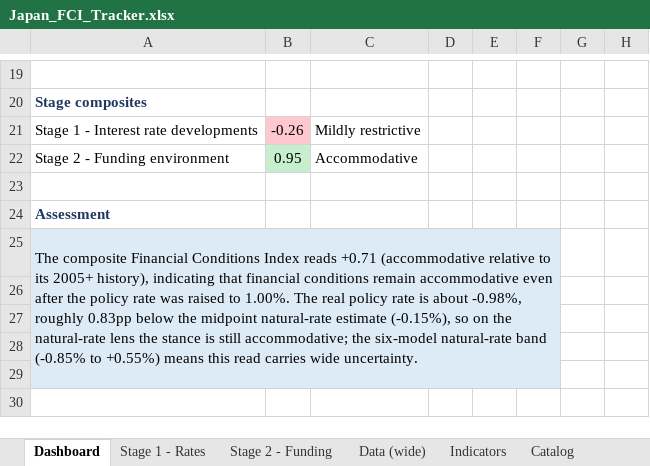
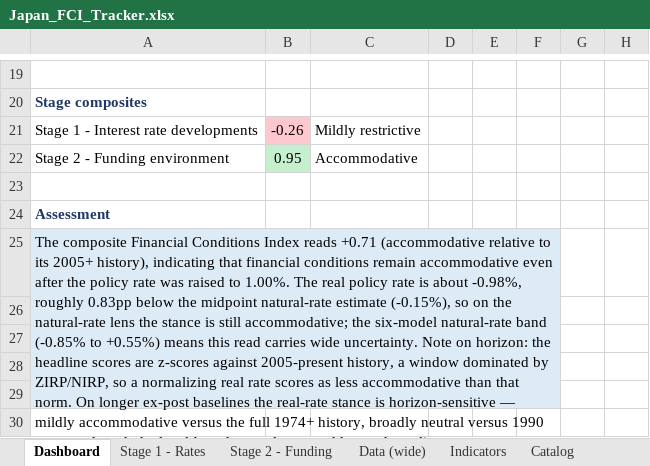
Before and after one commit to LY069/Japan-Financial-Condition-Tracker, an Excel workbook: Japan_FCI_Tracker.xlsx, sheet Dashboard, drawn as a sheet; only a part is shown, gaps mark what is left out; values as stored, in another font and other column widths than the file's, no borders; charts and pictures not drawn; the diff names each change by its address in the sheet, - before the commit and + after, or states it on an @@ line.

```diff
--- a/Japan_FCI_Tracker.xlsx (sheet Dashboard)
+++ b/Japan_FCI_Tracker.xlsx (sheet Dashboard)
-A25: …wide uncertainty.
+A25: …wide uncertainty. Note on horizon: the headline scores are z-scores against 2005-present history, a window dominated by ZIRP/NIRP, so a normalizing real rate scores as less accommodative than that norm. On longer ex-post baselines the real-rate stance is horizon-sensitive — mildly accommodative versus the full 1974+ history, broadly neutral versus 1990 — even though the level-based natural-rate read keeps the policy stance accommodative (see the horizon table).
```
Also changed, not shown: sheet Catalog, sheet Data (wide), 10 other files.
